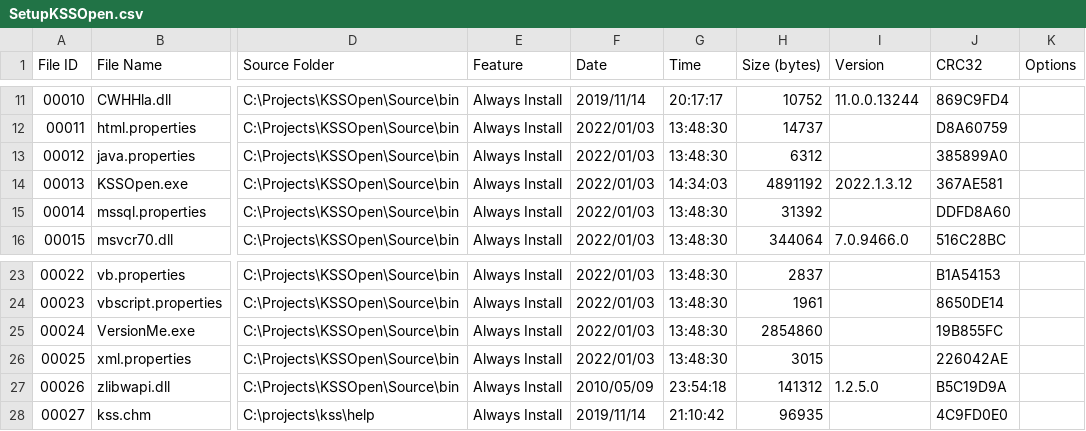
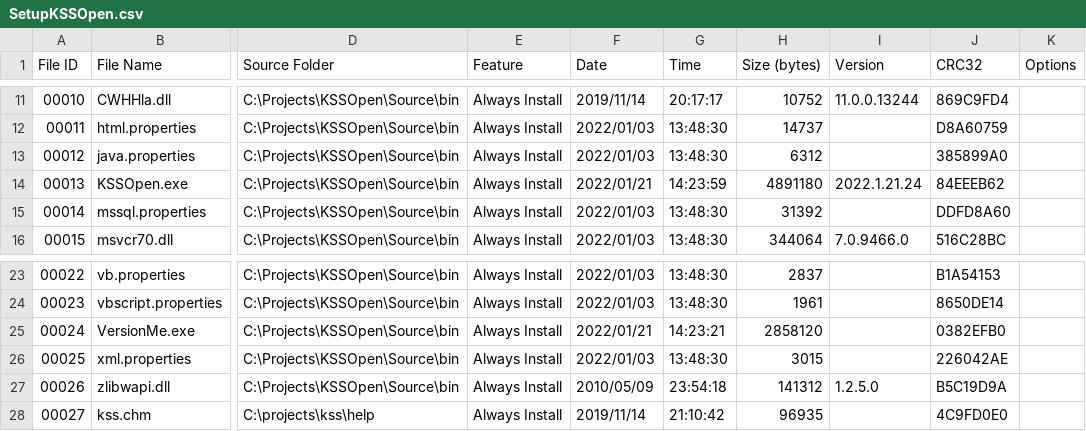
Before and after one commit to mriffey/KSSOpen, a CSV file: setup/SetupKSSOpen.csv, drawn as a sheet; only a part is shown, gaps mark what is left out; the diff names each change by its address in the sheet, - before the commit and + after, or states it on an @@ line.

Commit message:
First installer version - includes proper use of Versionme to inject version # into source before compile

```diff
--- a/setup/SetupKSSOpen.csv
+++ b/setup/SetupKSSOpen.csv
-F14 (Date): 2022/01/03
+F14 (Date): 2022/01/21
-G14 (Time): 14:34:03
+G14 (Time): 14:23:59
-H14 (Size (bytes)): 4891192
+H14 (Size (bytes)): 4891180
-I14 (Version): 2022.1.3.12
+I14 (Version): 2022.1.21.24
-J14 (CRC32): 367AE581
+J14 (CRC32): 84EEEB62
-F25 (Date): 2022/01/03
+F25 (Date): 2022/01/21
-G25 (Time): 13:48:30
+G25 (Time): 14:23:21
-H25 (Size (bytes)): 2854860
+H25 (Size (bytes)): 2858120
-J25 (CRC32): 19B855FC
+J25 (CRC32): 0382EFB0
```
Also changed, not shown: 14 other files.
